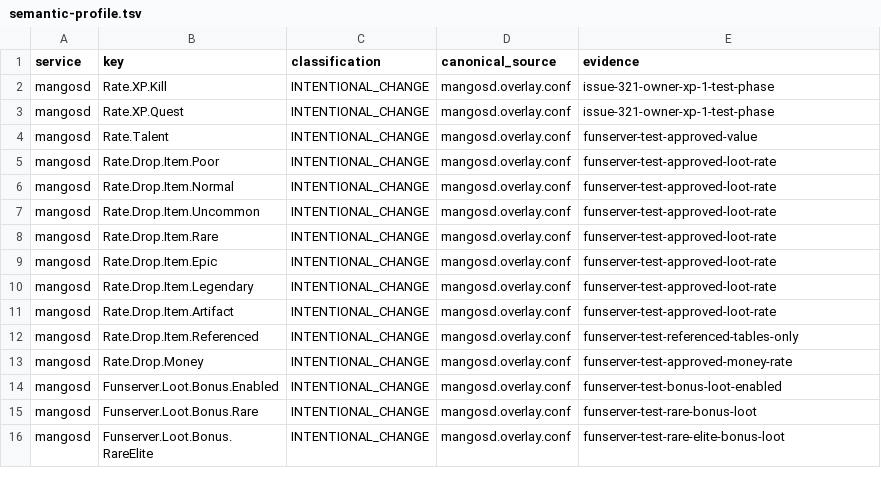
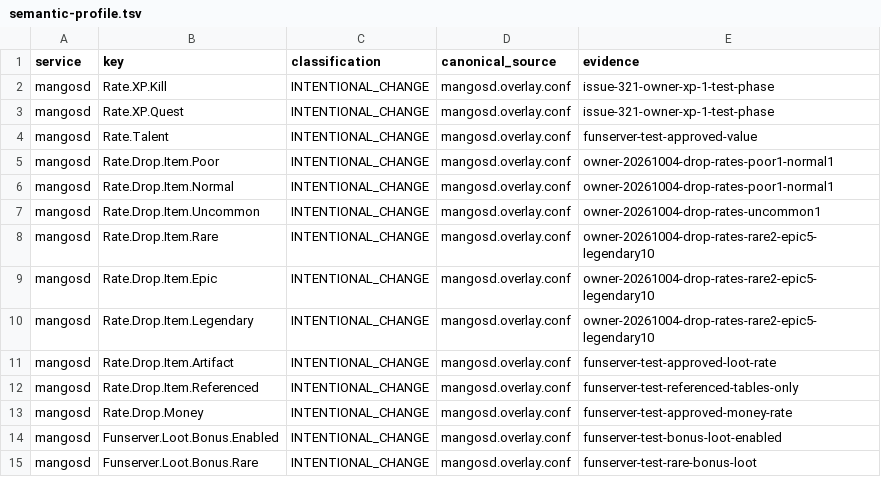
Before and after one commit to Cilverkrow/twow-repo, a TSV file: config/canonical/profiles/funserver-test/semantic-profile.tsv, drawn as a sheet; only a part is shown; the shorter side is filled out with more unchanged rows.

```diff
--- a/config/canonical/profiles/funserver-test/semantic-profile.tsv
+++ b/config/canonical/profiles/funserver-test/semantic-profile.tsv
@@ -4,8 +4,8 @@ mangosd	Rate.XP.Quest	INTENTIONAL_CHANGE	mangosd.overlay.conf	issue-321-owner-xp
 mangosd	Rate.Talent	INTENTIONAL_CHANGE	mangosd.overlay.conf	funserver-test-approved-value
-mangosd	Rate.Drop.Item.Poor	INTENTIONAL_CHANGE	mangosd.overlay.conf	funserver-test-approved-loot-rate
-mangosd	Rate.Drop.Item.Normal	INTENTIONAL_CHANGE	mangosd.overlay.conf	funserver-test-approved-loot-rate
-mangosd	Rate.Drop.Item.Uncommon	INTENTIONAL_CHANGE	mangosd.overlay.conf	funserver-test-approved-loot-rate
-mangosd	Rate.Drop.Item.Rare	INTENTIONAL_CHANGE	mangosd.overlay.conf	funserver-test-approved-loot-rate
-mangosd	Rate.Drop.Item.Epic	INTENTIONAL_CHANGE	mangosd.overlay.conf	funserver-test-approved-loot-rate
-mangosd	Rate.Drop.Item.Legendary	INTENTIONAL_CHANGE	mangosd.overlay.conf	funserver-test-approved-loot-rate
+mangosd	Rate.Drop.Item.Poor	INTENTIONAL_CHANGE	mangosd.overlay.conf	owner-20261004-drop-rates-poor1-normal1
+mangosd	Rate.Drop.Item.Normal	INTENTIONAL_CHANGE	mangosd.overlay.conf	owner-20261004-drop-rates-poor1-normal1
+mangosd	Rate.Drop.Item.Uncommon	INTENTIONAL_CHANGE	mangosd.overlay.conf	owner-20261004-drop-rates-uncommon1
+mangosd	Rate.Drop.Item.Rare	INTENTIONAL_CHANGE	mangosd.overlay.conf	owner-20261004-drop-rates-rare2-epic5-legendary10
+mangosd	Rate.Drop.Item.Epic	INTENTIONAL_CHANGE	mangosd.overlay.conf	owner-20261004-drop-rates-rare2-epic5-legendary10
+mangosd	Rate.Drop.Item.Legendary	INTENTIONAL_CHANGE	mangosd.overlay.conf	owner-20261004-drop-rates-rare2-epic5-legendary10
 mangosd	Rate.Drop.Item.Artifact	INTENTIONAL_CHANGE	mangosd.overlay.conf	funserver-test-approved-loot-rate
```
Also changed, not shown: 1 other file.
